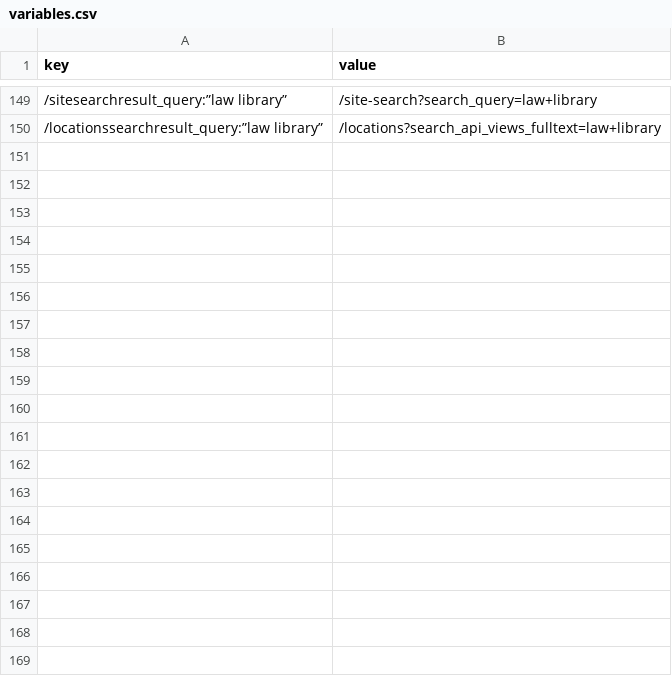
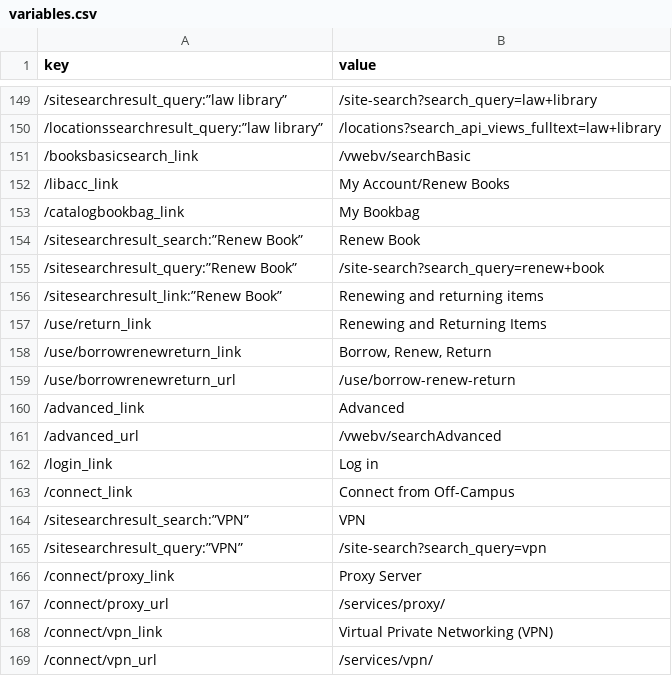
Before and after one commit to UCLALibrary/Testing-Automation, a CSV file: working/variables.csv, drawn as a sheet; only a part is shown, gaps mark what is left out; the diff covers the shown part only; the diff names each change by its address in the sheet, - before the commit and + after, or states it on an @@ line.

```diff
--- a/working/variables.csv
+++ b/working/variables.csv
+row 151: /booksbasicsearch_link | /vwebv/searchBasic
+row 152: /libacc_link | My Account/Renew Books
+row 153: /catalogbookbag_link | My Bookbag
+row 154: /sitesearchresult_search:”Renew Book” | Renew Book
+row 155: /sitesearchresult_query:”Renew Book” | /site-search?search_query=renew+book
+row 156: /sitesearchresult_link:”Renew Book” | Renewing and returning items
+row 157: /use/return_link | Renewing and Returning Items
+row 158: /use/borrowrenewreturn_link | Borrow, Renew, Return
+row 159: /use/borrowrenewreturn_url | /use/borrow-renew-return
+row 160: /advanced_link | Advanced
+row 161: /advanced_url | /vwebv/searchAdvanced
+row 162: /login_link | Log in
+row 163: /connect_link | Connect from Off-Campus
+row 164: /sitesearchresult_search:”VPN” | VPN
+row 165: /sitesearchresult_query:”VPN” | /site-search?search_query=vpn
+row 166: /connect/proxy_link | Proxy Server
+row 167: /connect/proxy_url | /services/proxy/
+row 168: /connect/vpn_link | Virtual Private Networking (VPN)
+row 169: /connect/vpn_url | /services/vpn/
```
Also changed, not shown: 27 added rows and 1 edited cell elsewhere in this file, 8 other files.
